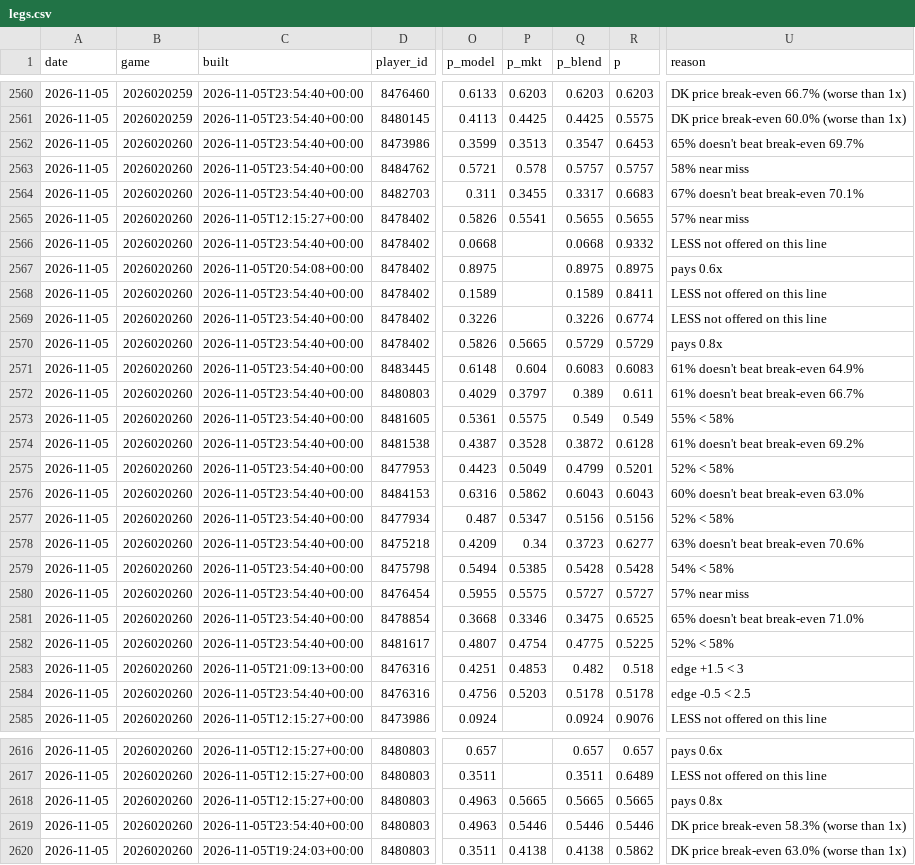
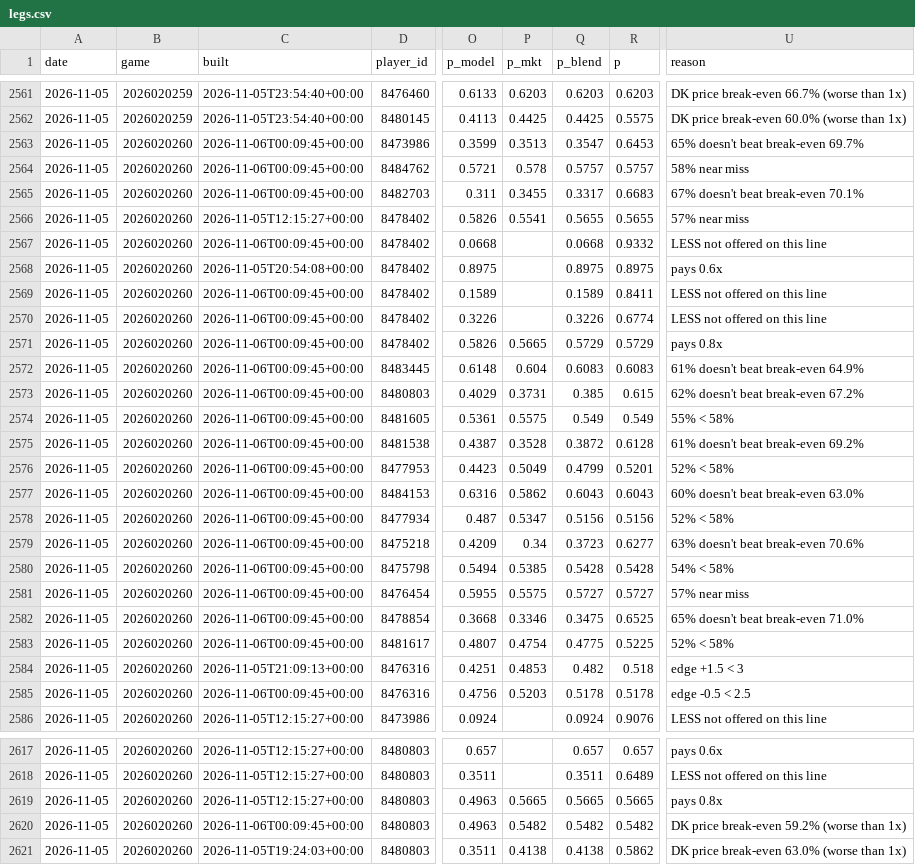
Before and after one commit to quinnrob11-sketch/qrob-nhl-goalie-model, a CSV file: model/data/legs.csv, drawn as a sheet; only a part is shown, gaps mark what is left out; addresses are those after the commit; the diff covers the shown part only; the diff names each change by its address in the sheet, - before the commit and + after, or states it on an @@ line.

```diff
--- a/model/data/legs.csv
+++ b/model/data/legs.csv
-C2563:C2565 (built): 2026-11-05T23:54:40+00:00
+C2563:C2565 (built): 2026-11-06T00:09:45+00:00
-C2567 (built): 2026-11-05T23:54:40+00:00
+C2567 (built): 2026-11-06T00:09:45+00:00
-C2569:C2583 (built): 2026-11-05T23:54:40+00:00
+C2569:C2583 (built): 2026-11-06T00:09:45+00:00
-P2573 (p_mkt): 0.3797
+P2573 (p_mkt): 0.3731
-Q2573 (p_blend): 0.389
+Q2573 (p_blend): 0.385
-R2573 (p): 0.611
+R2573 (p): 0.615
-U2573 (reason): 61% doesn't beat break-even 66.7%
+U2573 (reason): 62% doesn't beat break-even 67.2%
-C2585 (built): 2026-11-05T23:54:40+00:00
+C2585 (built): 2026-11-06T00:09:45+00:00
-C2620 (built): 2026-11-05T23:54:40+00:00
+C2620 (built): 2026-11-06T00:09:45+00:00
-P2620 (p_mkt): 0.5446
+P2620 (p_mkt): 0.5482
-Q2620 (p_blend): 0.5446
+Q2620 (p_blend): 0.5482
-R2620 (p): 0.5446
+R2620 (p): 0.5482
-U2620 (reason): DK price break-even 58.3% (worse than 1x)
+U2620 (reason): DK price break-even 59.2% (worse than 1x)
```
Also changed, not shown: 1 added row and 124 edited cells elsewhere in this file, model/data/dk_prices.csv, 9 other files.
